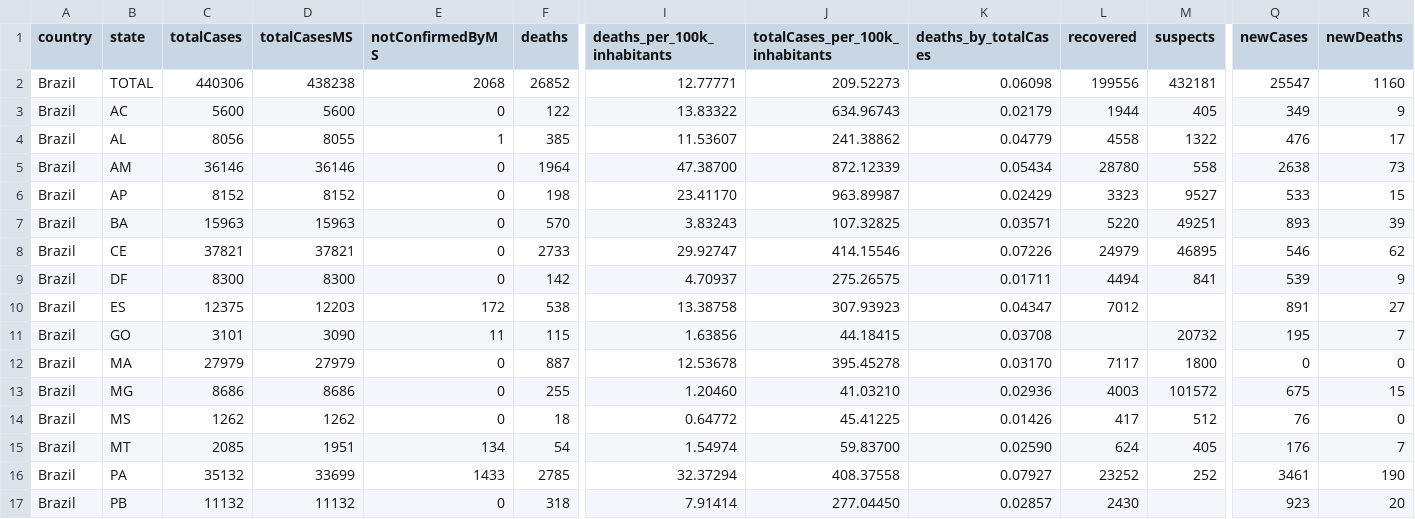
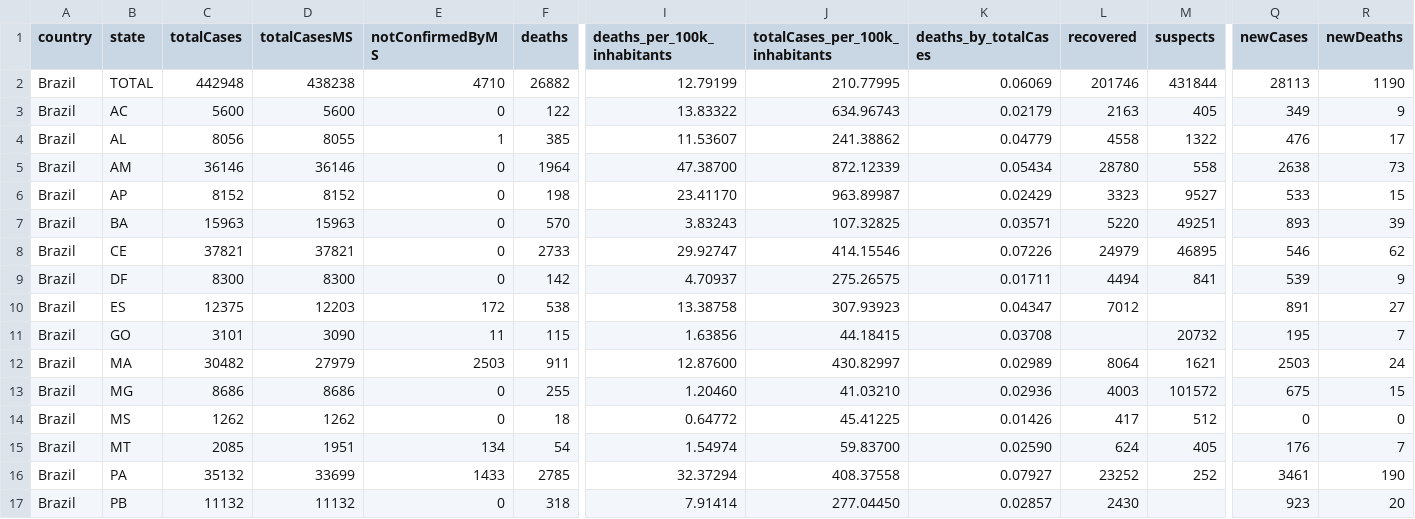
Before and after one commit to vdilego/covid19br, a CSV file: cases-brazil-total.csv, drawn as a sheet; only a part is shown, gaps mark what is left out; the diff covers the shown part only; the diff names each change by its address in the sheet, - before the commit and + after, or states it on an @@ line.

```diff
--- a/cases-brazil-total.csv
+++ b/cases-brazil-total.csv
-C2 (totalCases): 440306
+C2 (totalCases): 442948
-E2 (notConfirmedByMS): 2068
+E2 (notConfirmedByMS): 4710
-F2 (deaths): 26852
+F2 (deaths): 26882
-I2 (deaths_per_100k_inhabitants): 12.77771
+I2 (deaths_per_100k_inhabitants): 12.79199
-J2 (totalCases_per_100k_inhabitants): 209.52273
+J2 (totalCases_per_100k_inhabitants): 210.77995
-K2 (deaths_by_totalCases): 0.06098
+K2 (deaths_by_totalCases): 0.06069
-L2 (recovered): 199556
+L2 (recovered): 201746
-M2 (suspects): 432181
+M2 (suspects): 431844
-Q2 (newCases): 25547
+Q2 (newCases): 28113
-R2 (newDeaths): 1160
+R2 (newDeaths): 1190
-L3 (recovered): 1944
+L3 (recovered): 2163
-C12 (totalCases): 27979
+C12 (totalCases): 30482
-E12 (notConfirmedByMS): 0
+E12 (notConfirmedByMS): 2503
-F12 (deaths): 887
+F12 (deaths): 911
-I12 (deaths_per_100k_inhabitants): 12.53678
+I12 (deaths_per_100k_inhabitants): 12.87600
-J12 (totalCases_per_100k_inhabitants): 395.45278
+J12 (totalCases_per_100k_inhabitants): 430.82997
-K12 (deaths_by_totalCases): 0.03170
+K12 (deaths_by_totalCases): 0.02989
-L12 (recovered): 7117
+L12 (recovered): 8064
-M12 (suspects): 1800
+M12 (suspects): 1621
-Q12 (newCases): 0
+Q12 (newCases): 2503
-R12 (newDeaths): 0
+R12 (newDeaths): 24
-Q14 (newCases): 76
+Q14 (newCases): 0
```
Also changed, not shown: 11 edited cells elsewhere in this file, cases-brazil-cities.csv, cases-brazil-states.csv, 4 other files.
